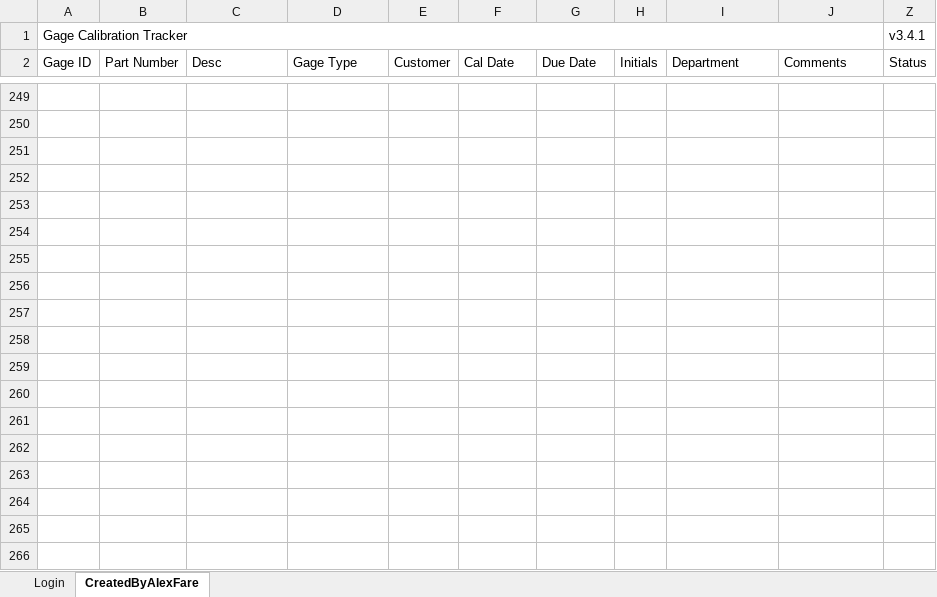
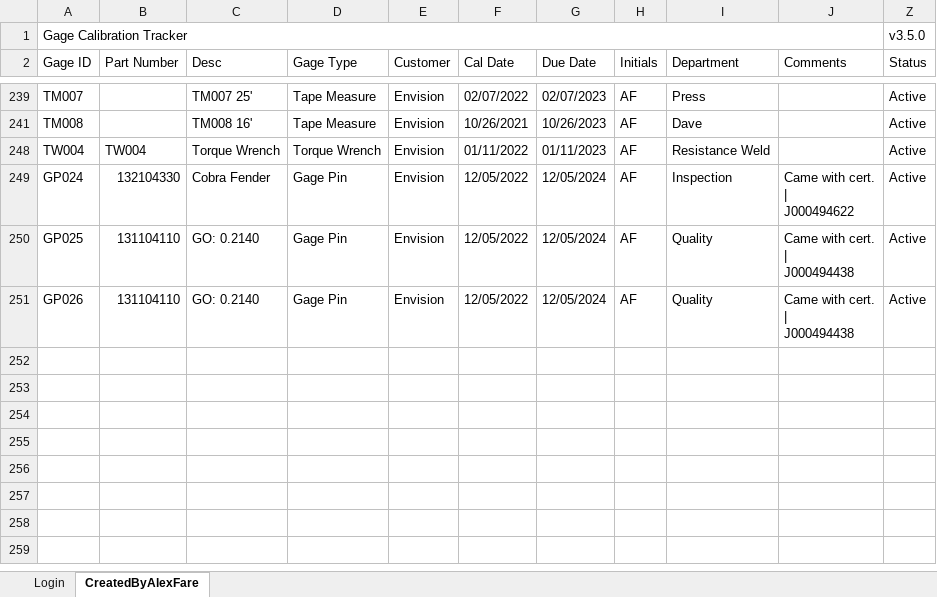
Before and after one commit to alexfare/GageCalibrationTracker, an Excel workbook: Gage Calibration Tracker.xlsm, sheet CreatedByAlexFare, drawn as a sheet; only a part is shown, gaps mark what is left out; the shorter side is filled out with more unchanged rows; values as stored, in another font and other column widths than the file's, no cell formats; charts and pictures and conditional formats and table styles not drawn; removed rows and columns are numbered as before the commit, all else as after; ↵ is a line break in a cell; the diff covers the shown part only; the diff names each change by its address in the sheet, - before the commit and + after, or states it on an @@ line.

Commit message:
v3.5.0
' - Cleaned unused code
' - Added permanent date for when a gage is added to the list
' - Added Last Searched Date
' - Added Last Updated Date
' - Added Audit Log
' - Updated Layout

```diff
--- a/Gage Calibration Tracker.xlsm (sheet CreatedByAlexFare)
+++ b/Gage Calibration Tracker.xlsm (sheet CreatedByAlexFare)
-Z1 (Status): v3.4.1
+Z1 (Status): v3.5.0
-row 239: (empty)
+row 239: TM007 |  | TM007 25' | Tape Measure | Envision | 02/07/2022 | 02/07/2023 | AF | Press |  | Active
-row 241: (empty)
+row 241: TM008 |  | TM008 16' | Tape Measure | Envision | 10/26/2021 | 10/26/2023 | AF | Dave |  | Active
-row 248: (empty)
+row 248: TW004 | TW004 | Torque Wrench | Torque Wrench | Envision | 01/11/2022 | 01/11/2023 | AF | Resistance Weld |  | Active
-row 249: (empty)
+row 249: GP024 | 132104330 | Cobra Fender | Gage Pin | Envision | 12/05/2022 | 12/05/2024 | AF | Inspection | Came with cert. ↵ | ↵ J000494622 | Active
-row 250: (empty)
+row 250: GP025 | 131104110 | GO: 0.2140 | Gage Pin | Envision | 12/05/2022 | 12/05/2024 | AF | Quality | Came with cert. ↵ | ↵ J000494438 | Active
-row 251: (empty)
+row 251: GP026 | 131104110 | GO: 0.2140 | Gage Pin | Envision | 12/05/2022 | 12/05/2024 | AF | Quality | Came with cert. ↵ | ↵ J000494438 | Active
-row 255: (empty)
-row 256: (empty)
-row 257: (empty)
-row 258: (empty)
-row 259: (empty)
```
Also changed, not shown: 4 added rows, 7 removed rows, 179 moved rows and 8 edited cells elsewhere in this sheet, cell formats, formulas that keep their value, hidden cells, 1 other file.
